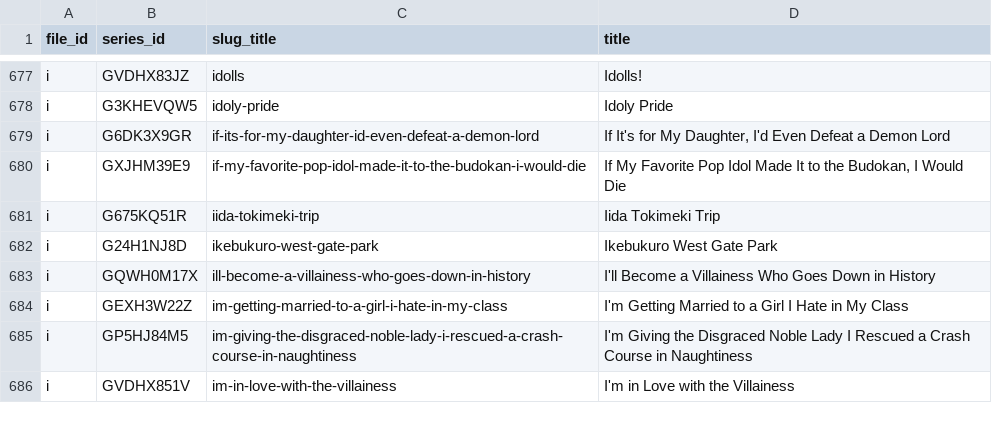
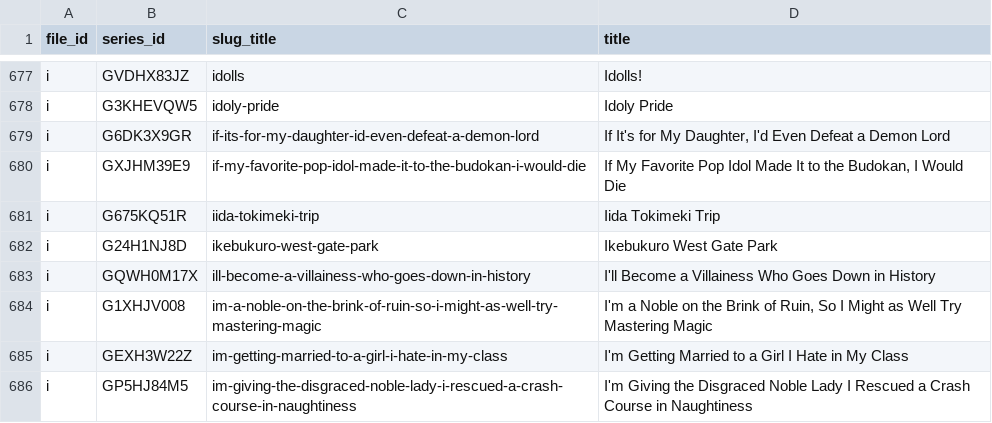
Before and after one commit to Schoperation/Tidbyt-Anime-Files, a CSV file: anime_sensei_list.csv, drawn as a sheet; only a part is shown, gaps mark what is left out; the shorter side is filled out with more unchanged rows.

```diff
--- a/anime_sensei_list.csv
+++ b/anime_sensei_list.csv
@@ -683,2 +683,3 @@ i|G24H1NJ8D|ikebukuro-west-gate-park|Ikebukuro West Gate Park
 i|GQWH0M17X|ill-become-a-villainess-who-goes-down-in-history|I'll Become a Villainess Who Goes Down in History
+i|G1XHJV008|im-a-noble-on-the-brink-of-ruin-so-i-might-as-well-try-mastering-magic|I'm a Noble on the Brink of Ruin, So I Might as Well Try Mastering Magic
 i|GEXH3W22Z|im-getting-married-to-a-girl-i-hate-in-my-class|I'm Getting Married to a Girl I Hate in My Class
```
Also changed, not shown: 3 other files.
